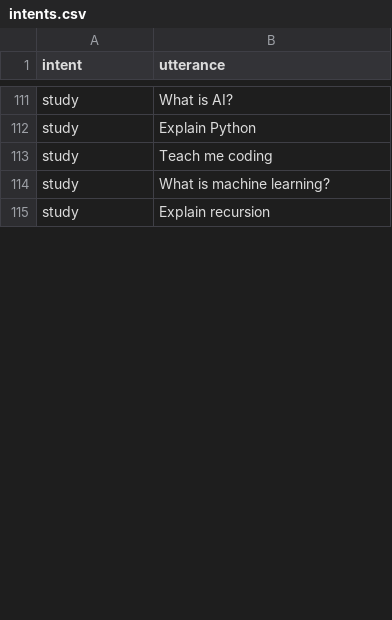
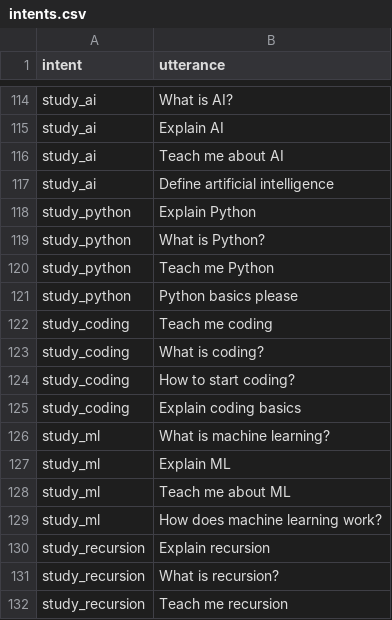
Before and after one commit to HarishKanna333/cypher-chatbot, a CSV file: intents.csv, drawn as a sheet; only a part is shown, gaps mark what is left out; addresses are those after the commit; the diff covers the shown part only; the diff names each change by its address in the sheet, - before the commit and + after, or states it on an @@ line.

Commit message:
Update intents.csv

```diff
--- a/intents.csv
+++ b/intents.csv
-A114 (intent): study
+A114 (intent): study_ai
+row 115: study_ai | Explain AI
+row 116: study_ai | Teach me about AI
+row 117: study_ai | Define artificial intelligence
-A118 (intent): study
+A118 (intent): study_python
+row 119: study_python | What is Python?
+row 120: study_python | Teach me Python
+row 121: study_python | Python basics please
-A122 (intent): study
+A122 (intent): study_coding
+row 123: study_coding | What is coding?
+row 124: study_coding | How to start coding?
+row 125: study_coding | Explain coding basics
-A126 (intent): study
+A126 (intent): study_ml
+row 127: study_ml | Explain ML
+row 128: study_ml | Teach me about ML
+row 129: study_ml | How does machine learning work?
-A130 (intent): study
+A130 (intent): study_recursion
+row 131: study_recursion | What is recursion?
+row 132: study_recursion | Teach me recursion
```
Also changed, not shown: 31 added rows, 35 removed rows and 19 edited cells elsewhere in this file.
